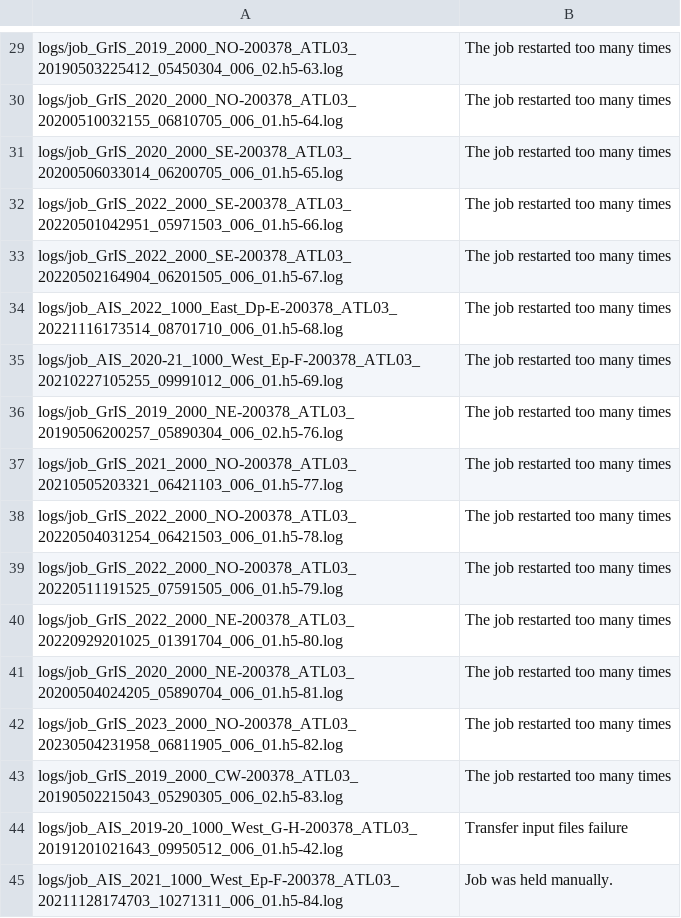
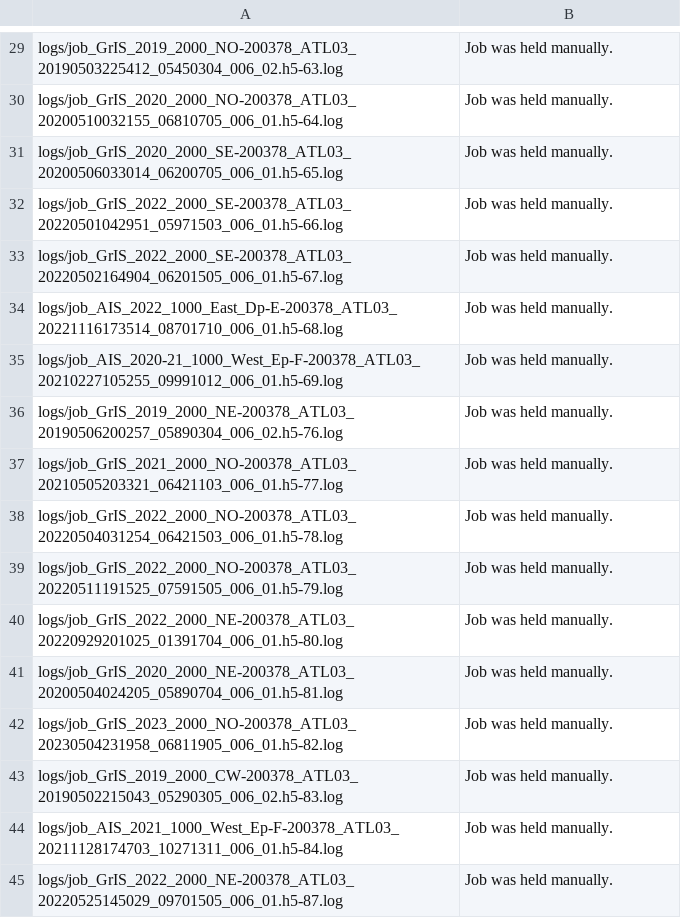
Before and after one commit to fliphilipp/GlacierLakeDetectionICESat2, a CSV file: held_jobs/zz_rerun-last45-200378.csv, drawn as a sheet; only a part is shown, gaps mark what is left out; removed rows and columns are numbered as before the commit, all else as after; the diff covers the shown part only; the diff names each change by its address in the sheet, - before the commit and + after, or states it on an @@ line.

```diff
--- a/held_jobs/zz_rerun-last45-200378.csv
+++ b/held_jobs/zz_rerun-last45-200378.csv
-B29:B43: The job restarted too many times
+B29:B43: Job was held manually.
-row 44: logs/job_AIS_2019-20_1000_West_G-H-200378_ATL03_20191201021643_09950512_006_01.h5-42.log | Transfer input files failure
+row 45: logs/job_GrIS_2022_2000_NE-200378_ATL03_20220525145029_09701505_006_01.h5-87.log | Job was held manually.
```
Also changed, not shown: 1 added row, 1 removed row and 27 edited cells elsewhere in this file, hold_lists/final_zz_rerun-last45-200378.csv.
